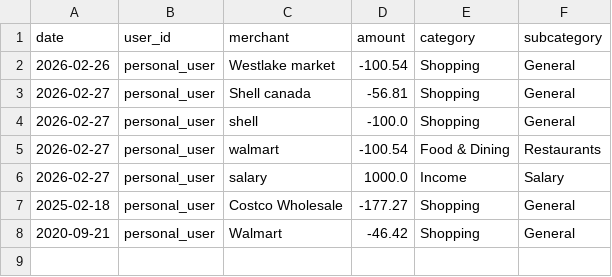
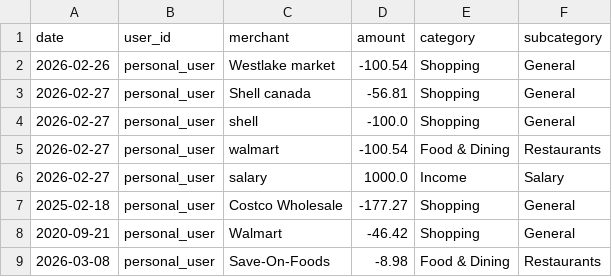
Before and after one commit to PatelKishan2002/Spendwise-AI, a CSV file: data/personal/my_transactions.csv, drawn as a sheet.

```diff
--- a/data/personal/my_transactions.csv
+++ b/data/personal/my_transactions.csv
@@ -8 +8,2 @@ date,user_id,merchant,amount,category,subcategory
 2020-09-21,personal_user,Walmart,-46.42,Shopping,General
+2026-03-08,personal_user,Save-On-Foods,-8.98,Food & Dining,Restaurants
```
Also changed, not shown: 41 other files.
